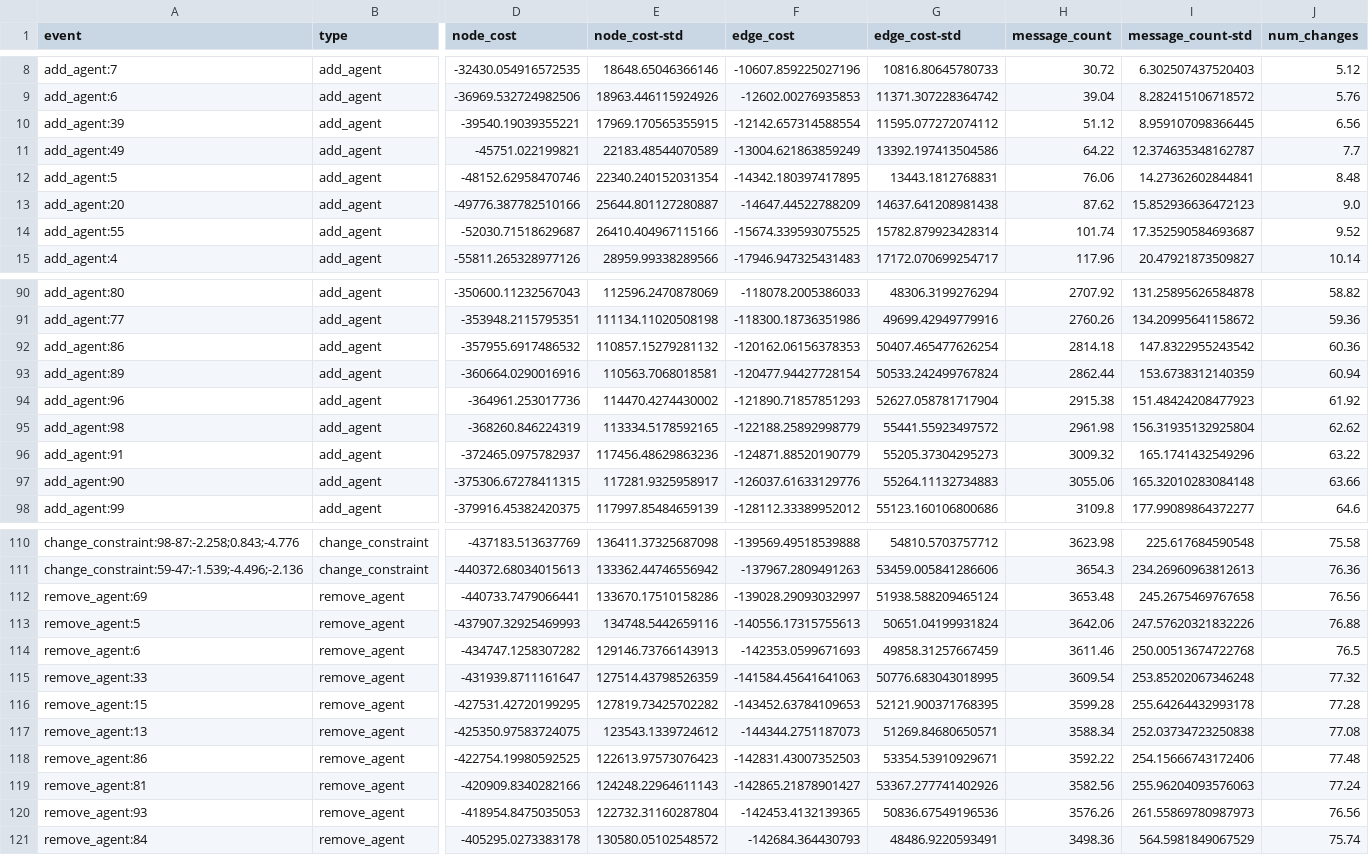
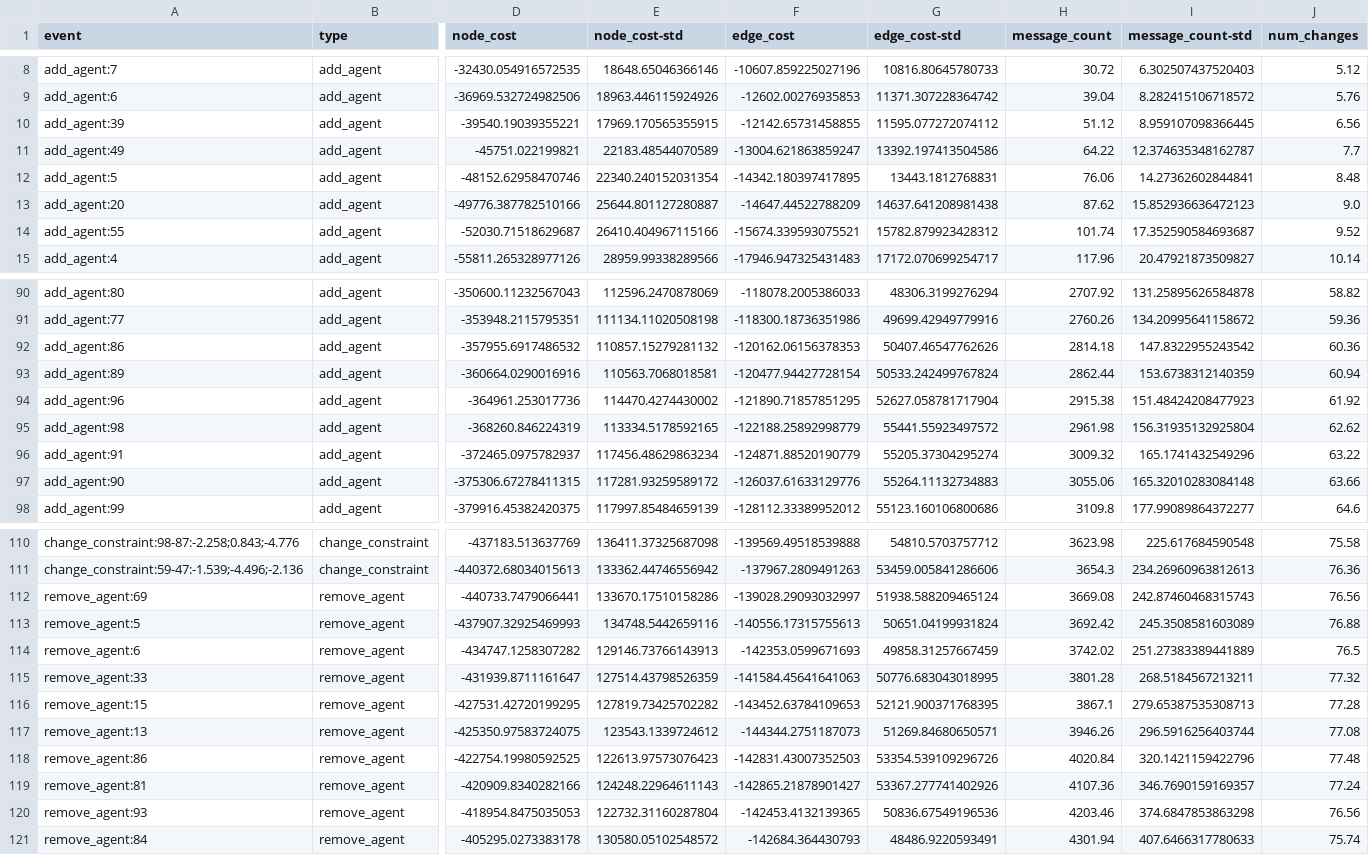
Before and after one commit to bbrighttaer/ddcop-dynagraph, a CSV file: mascoord/analysis/dc-sdpop-max-deg-3-merged-metrics.csv, drawn as a sheet; only a part is shown, gaps mark what is left out; the diff covers the shown part only; the diff names each change by its address in the sheet, - before the commit and + after, or states it on an @@ line.

```diff
--- a/mascoord/analysis/dc-sdpop-max-deg-3-merged-metrics.csv
+++ b/mascoord/analysis/dc-sdpop-max-deg-3-merged-metrics.csv
-F10 (edge_cost): -12142.657314588554
+F10 (edge_cost): -12142.65731458855
-F11 (edge_cost): -13004.621863859249
+F11 (edge_cost): -13004.621863859247
-F14 (edge_cost): -15674.339593075525
+F14 (edge_cost): -15674.339593075521
-G14 (edge_cost-std): 15782.879923428314
+G14 (edge_cost-std): 15782.879923428312
-G92 (edge_cost-std): 50407.465477626254
+G92 (edge_cost-std): 50407.46547762626
-F94 (edge_cost): -121890.71857851293
+F94 (edge_cost): -121890.71857851295
-E96 (node_cost-std): 117456.48629863236
+E96 (node_cost-std): 117456.48629863234
-G96 (edge_cost-std): 55205.37304295273
+G96 (edge_cost-std): 55205.37304295274
-E97 (node_cost-std): 117281.9325958917
+E97 (node_cost-std): 117281.93259589172
-H112 (message_count): 3653.48
+H112 (message_count): 3669.08
-I112 (message_count-std): 245.2675469767658
+I112 (message_count-std): 242.87460468315743
-H113 (message_count): 3642.06
+H113 (message_count): 3692.42
-I113 (message_count-std): 247.57620321832226
+I113 (message_count-std): 245.3508581603089
-H114 (message_count): 3611.46
+H114 (message_count): 3742.02
-I114 (message_count-std): 250.00513674722768
+I114 (message_count-std): 251.27383389441889
-H115 (message_count): 3609.54
+H115 (message_count): 3801.28
-I115 (message_count-std): 253.85202067346248
+I115 (message_count-std): 268.5184567213211
-H116 (message_count): 3599.28
+H116 (message_count): 3867.1
-I116 (message_count-std): 255.64264432993178
+I116 (message_count-std): 279.65387535308713
-H117 (message_count): 3588.34
+H117 (message_count): 3946.26
-I117 (message_count-std): 252.03734723250838
+I117 (message_count-std): 296.5916256403744
-G118 (edge_cost-std): 53354.53910929671
+G118 (edge_cost-std): 53354.539109296726
-H118 (message_count): 3592.22
+H118 (message_count): 4020.84
-I118 (message_count-std): 254.15666743172406
+I118 (message_count-std): 320.1421159422796
-H119 (message_count): 3582.56
+H119 (message_count): 4107.36
-I119 (message_count-std): 255.96204093576063
+I119 (message_count-std): 346.7690159169357
-H120 (message_count): 3576.26
+H120 (message_count): 4203.46
-I120 (message_count-std): 261.55869780987973
+I120 (message_count-std): 374.6847853863298
-H121 (message_count): 3498.36
+H121 (message_count): 4301.94
-I121 (message_count-std): 564.5981849067529
+I121 (message_count-std): 407.6466317780633
```
Also changed, not shown: 4 edited cells elsewhere in this file, mascoord/analysis/dc-cocoa-max-deg-3-merged-metrics.csv, mascoord/analysis/dc-cocoa-max-deg-5-merged-metrics.csv, 5 other files.
